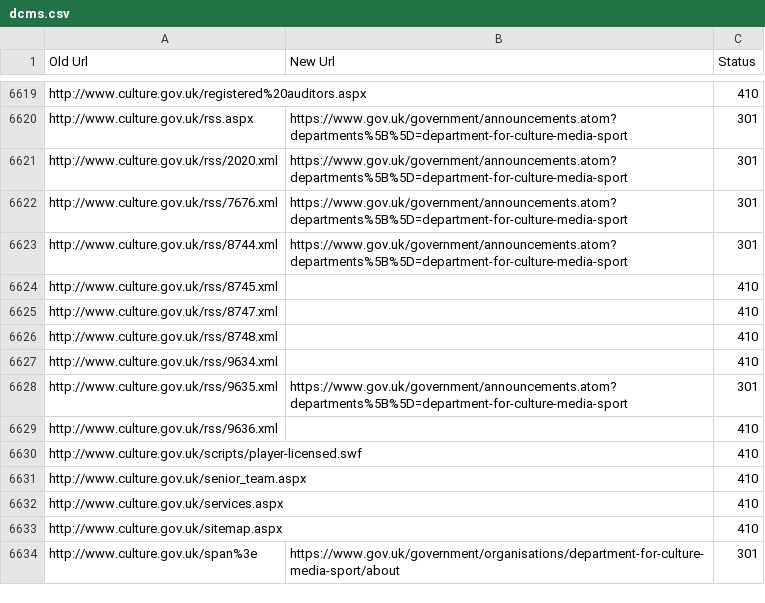
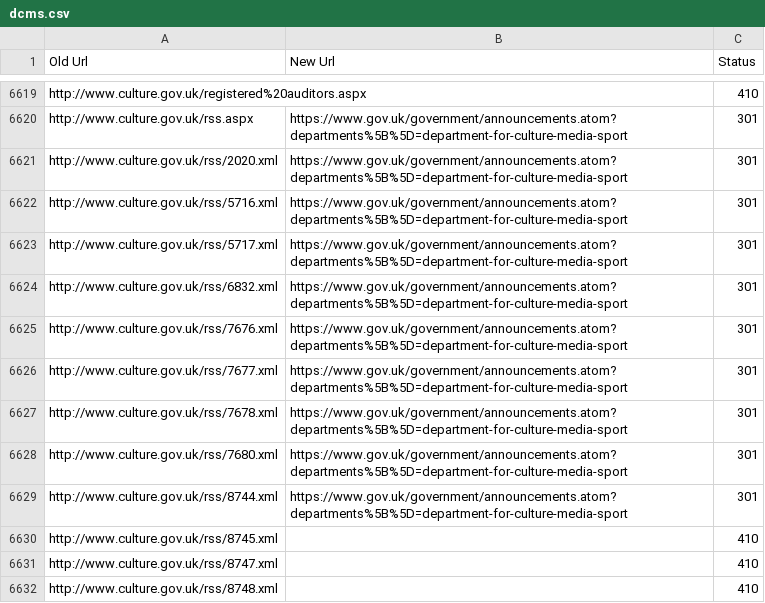
Before and after one commit to alphagov/transition-config, a CSV file: data/mappings/dcms.csv, drawn as a sheet; only a part is shown, gaps mark what is left out; the shorter side is filled out with more unchanged rows; the diff names each change by its address in the sheet, - before the commit and + after, or states it on an @@ line.

Commit message:
New trump and extra mappings for 8 depts

```diff
--- a/data/mappings/dcms.csv
+++ b/data/mappings/dcms.csv
+row 6622: http://www.culture.gov.uk/rss/5716.xml | https://www.gov.uk/government/announcements.atom?departments%5B%5D=department-for-culture-media-sport | 301
+row 6623: http://www.culture.gov.uk/rss/5717.xml | https://www.gov.uk/government/announcements.atom?departments%5B%5D=department-for-culture-media-sport | 301
+row 6624: http://www.culture.gov.uk/rss/6832.xml | https://www.gov.uk/government/announcements.atom?departments%5B%5D=department-for-culture-media-sport | 301
+row 6626: http://www.culture.gov.uk/rss/7677.xml | https://www.gov.uk/government/announcements.atom?departments%5B%5D=department-for-culture-media-sport | 301
+row 6627: http://www.culture.gov.uk/rss/7678.xml | https://www.gov.uk/government/announcements.atom?departments%5B%5D=department-for-culture-media-sport | 301
+row 6628: http://www.culture.gov.uk/rss/7680.xml | https://www.gov.uk/government/announcements.atom?departments%5B%5D=department-for-culture-media-sport | 301
```
Also changed, not shown: data/mappings/dfid.csv, data/mappings/dh_mediacentre.csv, 4 other files.
